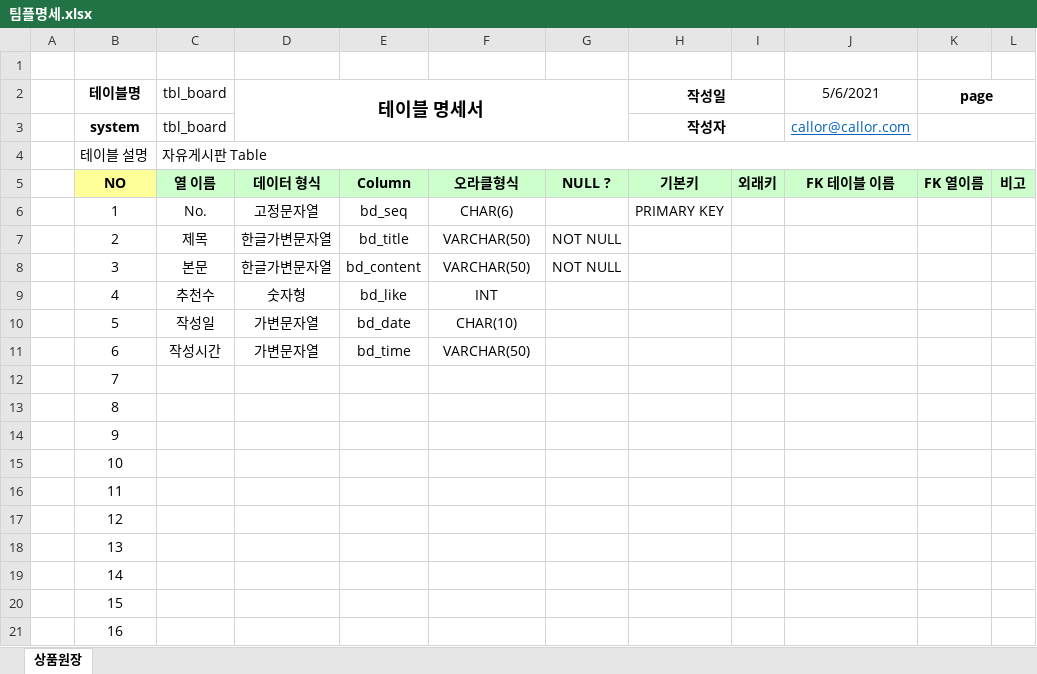
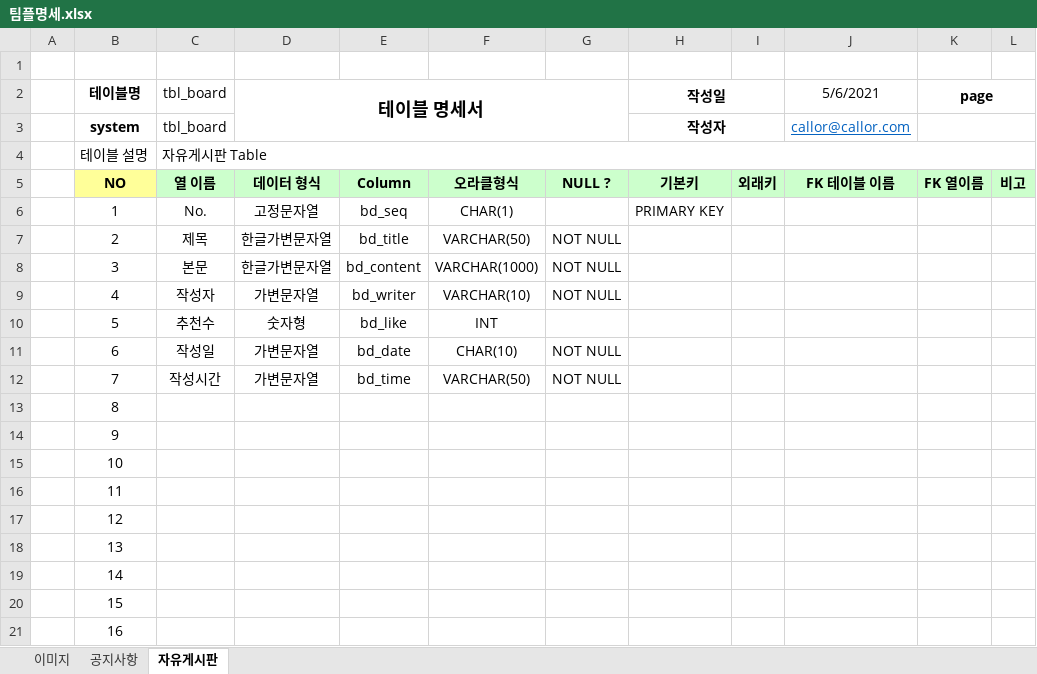
Before and after one commit to paldonenemttin/Oracle, an Excel workbook: 팀플명세.xlsx, sheet 자유게시판, drawn as a sheet; values as stored, in another font and other column widths than the file's, no borders; the diff names each change by its address in the sheet, - before the commit and + after, or states it on an @@ line.

```diff
--- a/팀플명세.xlsx (sheet 자유게시판)
+++ b/팀플명세.xlsx (sheet 자유게시판)
-sheet tab: 상품원장
+sheet tab: 자유게시판
+sheet tab: 이미지
+sheet tab: 공지사항
-F6: CHAR(6)
+F6: CHAR(1)
-F8: VARCHAR(50)
+F8: VARCHAR(1000)
-C9 (tbl_board): 추천수
+C9 (tbl_board): 작성자
-D9 (테이블 명세서): 숫자형
+D9 (테이블 명세서): 가변문자열
-E9: bd_like
+E9: bd_writer
-F9: INT
+F9: VARCHAR(10)
-G9: (empty)
+G9: NOT NULL
-C10 (tbl_board): 작성일
+C10 (tbl_board): 추천수
-D10 (테이블 명세서): 가변문자열
+D10 (테이블 명세서): 숫자형
-E10: bd_date
+E10: bd_like
-F10: CHAR(10)
+F10: INT
-C11 (tbl_board): 작성시간
+C11 (tbl_board): 작성일
-E11: bd_time
+E11: bd_date
-F11: VARCHAR(50)
+F11: CHAR(10)
-G11:G12: (empty)
+G11:G12: NOT NULL
-C12 (tbl_board): (empty)
+C12 (tbl_board): 작성시간
-D12 (테이블 명세서): (empty)
+D12 (테이블 명세서): 가변문자열
-E12: (empty)
+E12: bd_time
-F12: (empty)
+F12: VARCHAR(50)
```
